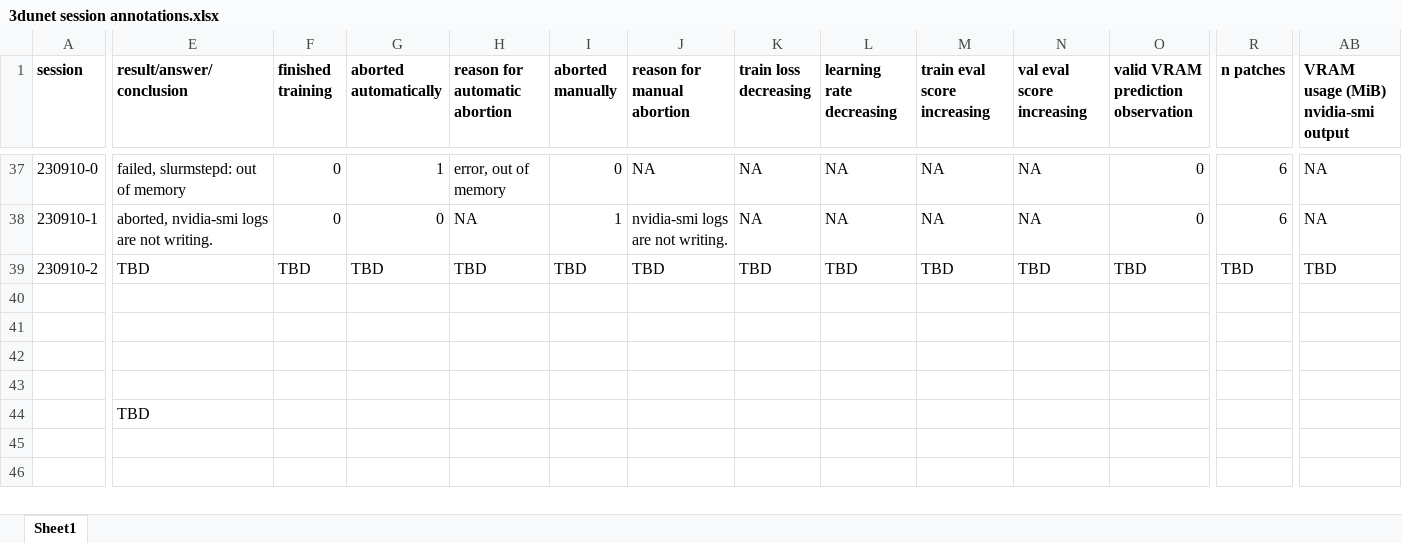
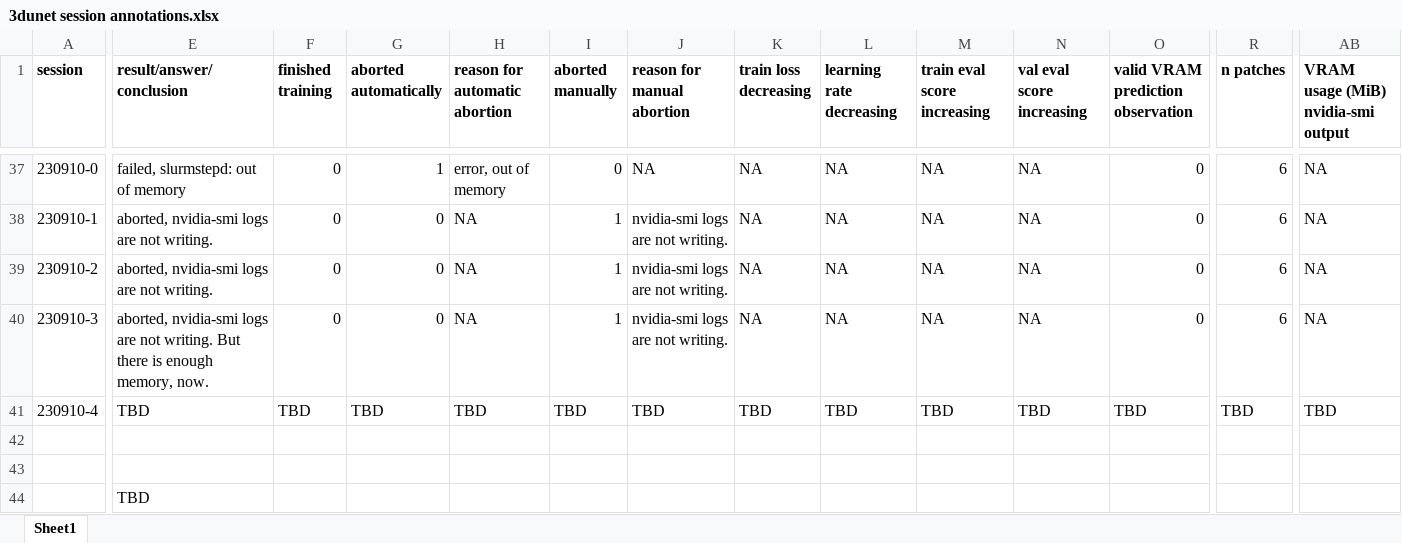
Before and after one commit to radRoy/cloud, an Excel workbook: 3dunet session annotations.xlsx, sheet Sheet1, drawn as a sheet; only a part is shown, gaps mark what is left out; values as stored, in another font and other column widths than the file's, no borders; rows hold the shown columns only; the diff covers the shown part only; the diff names each change by its address in the sheet, - before the commit and + after, or states it on an @@ line.

Commit message:
prep another train3dunet run, nvidia-smi logs keep not writing...

```diff
--- a/3dunet session annotations.xlsx (sheet Sheet1)
+++ b/3dunet session annotations.xlsx (sheet Sheet1)
-E39 (result/answer/conclusion): TBD
+E39 (result/answer/conclusion): aborted, nvidia-smi logs are not writing.
-F39 (finished training): TBD
+F39 (finished training): 0
-G39 (aborted automatically): TBD
+G39 (aborted automatically): 0
-H39 (reason for automatic abortion): TBD
+H39 (reason for automatic abortion): NA
-I39 (aborted manually): TBD
+I39 (aborted manually): 1
-J39 (reason for manual abortion): TBD
+J39 (reason for manual abortion): nvidia-smi logs are not writing.
-K39 (train loss decreasing): TBD
+K39 (train loss decreasing): NA
-L39 (learning rate decreasing): TBD
+L39 (learning rate decreasing): NA
-M39 (train eval score increasing): TBD
+M39 (train eval score increasing): NA
-N39 (val eval score increasing): TBD
+N39 (val eval score increasing): NA
-O39: TBD
+O39: 0
-R39 (n patches): TBD
+R39 (n patches): 6
-AB39: TBD
+AB39: NA
-row 40: (empty)
+row 40: 230910-3 | aborted, nvidia-smi logs are not writing. But there is enough memory, now. | 0 | 0 | NA | 1 | nvidia-smi logs are not writing. | NA | NA | NA | NA | 0 | 6 | NA
-row 41: (empty)
+row 41: 230910-4 | TBD | TBD | TBD | TBD | TBD | TBD | TBD | TBD | TBD | TBD | TBD | TBD | TBD
```
Also changed, not shown: 3 edited cells elsewhere in this sheet, 3 other files.
